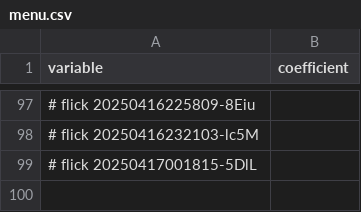
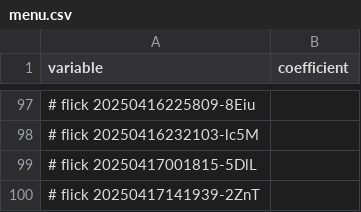
Before and after one commit to abikesa/dummy, a CSV file: testbin/menu.csv, drawn as a sheet; only a part is shown, gaps mark what is left out; the diff names each change by its address in the sheet, - before the commit and + after, or states it on an @@ line.

```diff
--- a/testbin/menu.csv
+++ b/testbin/menu.csv
+row 100: # flick 20250417141939-2ZnT
```
Also changed, not shown: nis/App/assets/csv/model1_overall.csv, nis/App/assets/csv/s0_1.csv, 39 other files.
